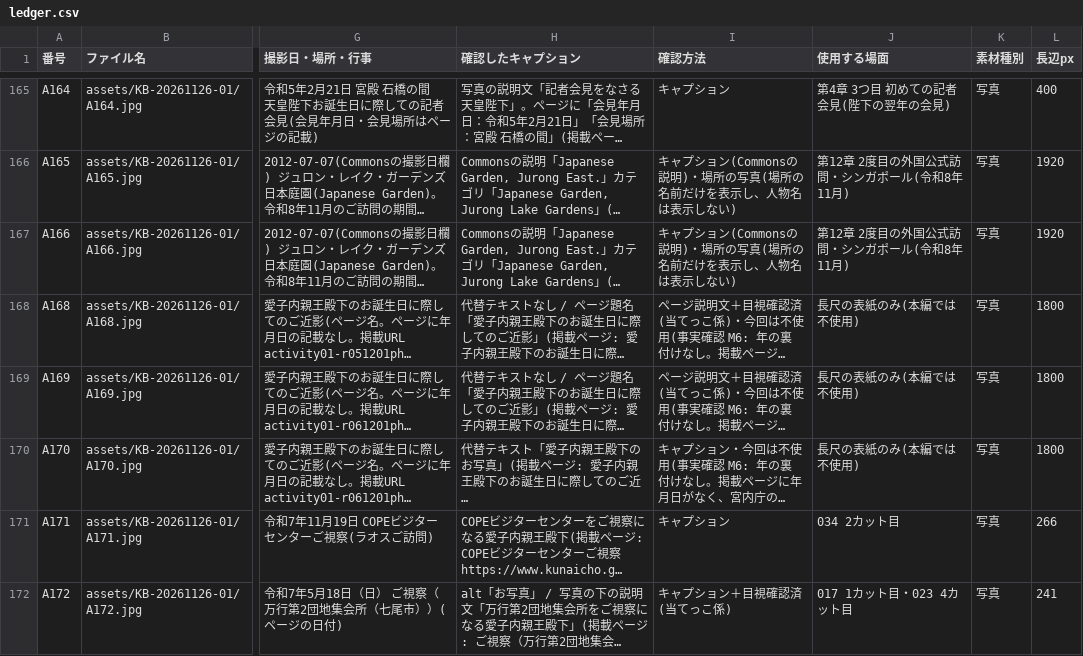
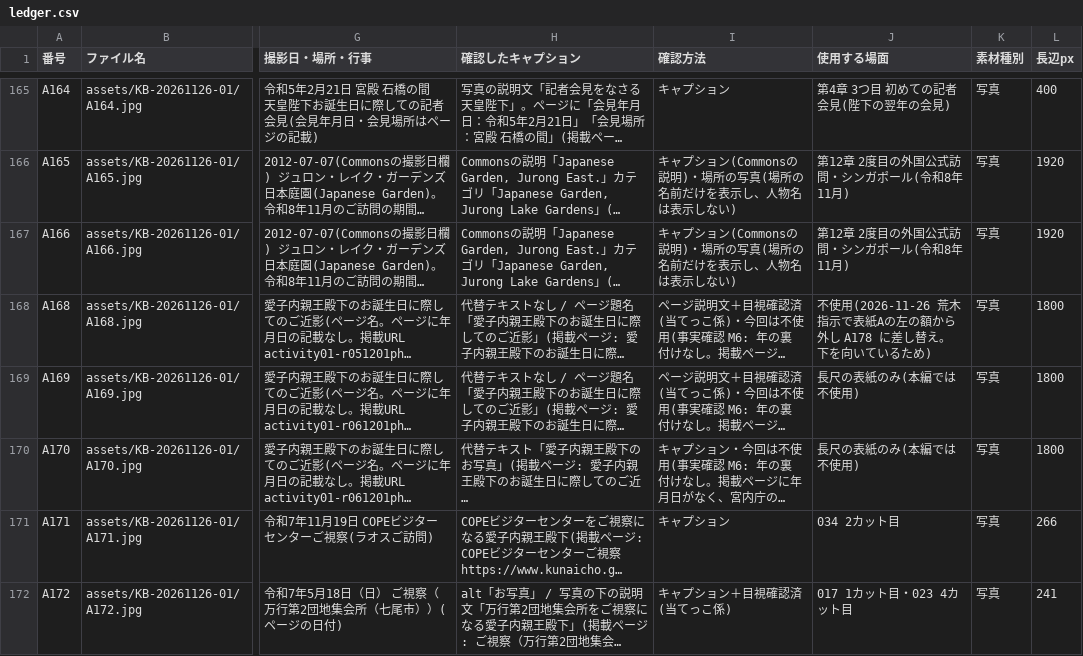
Before and after one commit to aiichirouarakiaandacoltd-bit/-, a CSV file: projects/KB-20261126-01/ledger.csv, drawn as a sheet; only a part is shown, gaps mark what is left out; long unchanged cells end in …; the diff covers the shown part only; the diff names each change by its address in the sheet, - before the commit and + after, or states it on an @@ line.

```diff
--- a/projects/KB-20261126-01/ledger.csv
+++ b/projects/KB-20261126-01/ledger.csv
-J168 (使用する場面): 長尺の表紙のみ(本編では不使用)
+J168 (使用する場面): 不使用(2026-11-26 荒木指示で表紙Aの左の額から外し A178 に差し替え。下を向いているため)
```
Also changed, not shown: 1 added row elsewhere in this file, 6 other files.
